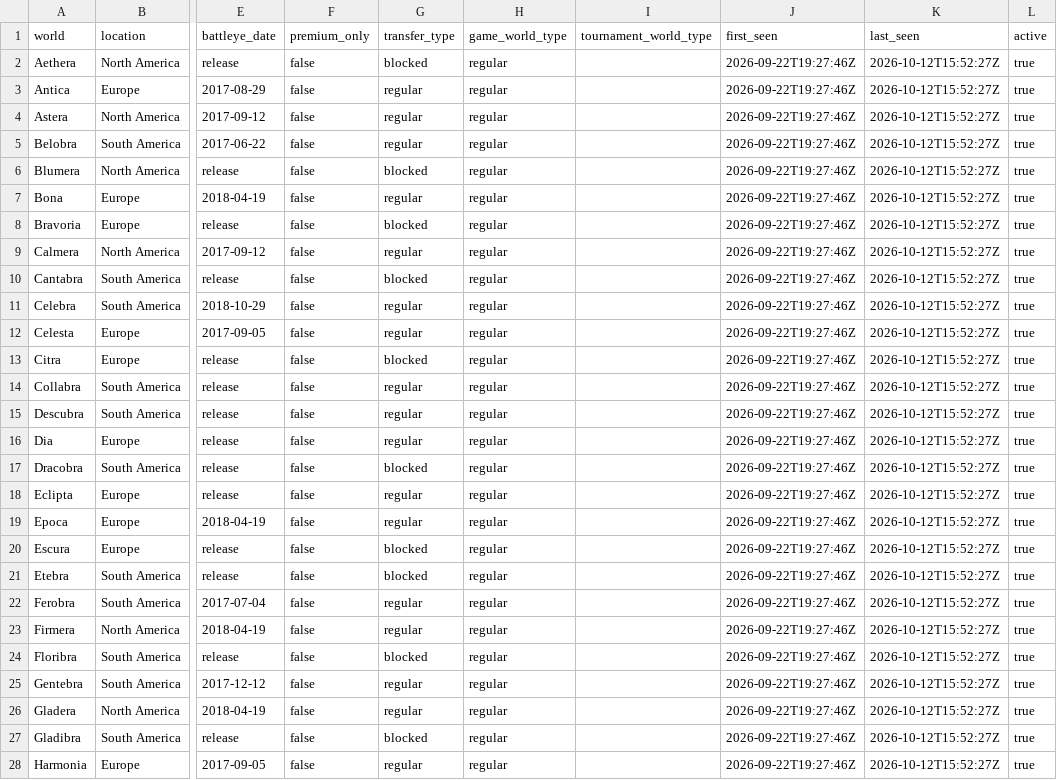
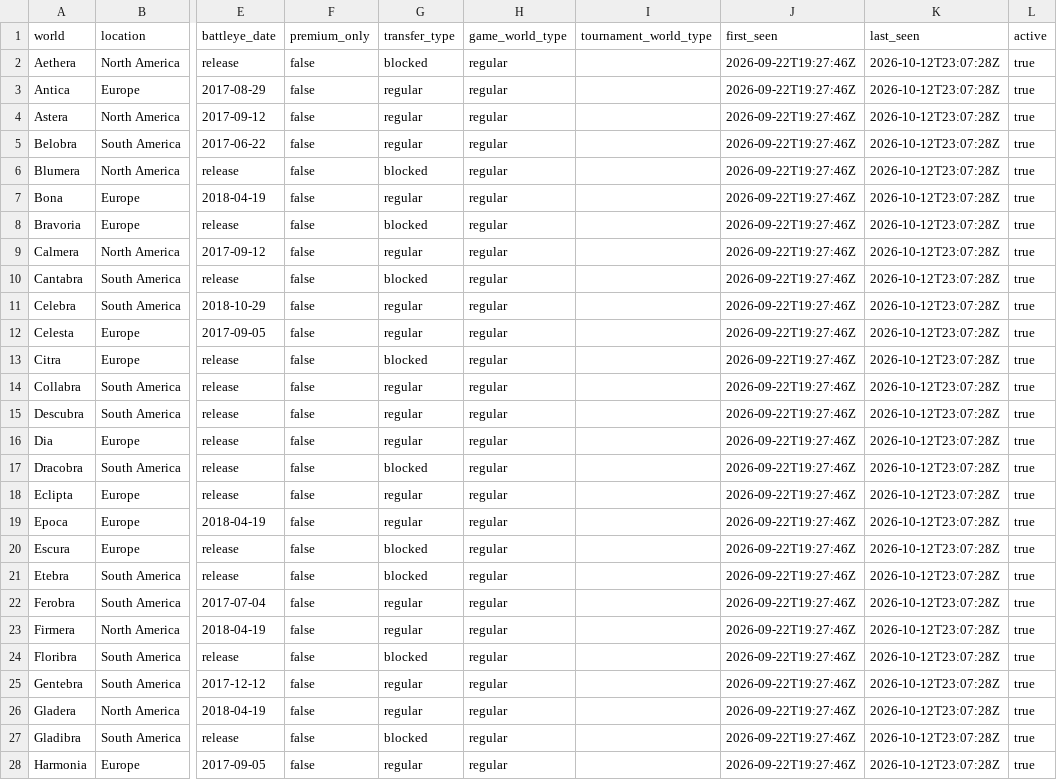
Before and after one commit to gu-to/tibia-world-population-analytics, a CSV file: data/reference/worlds.csv, drawn as a sheet; only a part is shown, gaps mark what is left out; the diff covers the shown part only; the diff names each change by its address in the sheet, - before the commit and + after, or states it on an @@ line.

```diff
--- a/data/reference/worlds.csv
+++ b/data/reference/worlds.csv
-K2:K28 (last_seen): 2026-10-12T15:52:27Z
+K2:K28 (last_seen): 2026-10-12T23:07:28Z
```
Also changed, not shown: 69 edited cells elsewhere in this file, data/audit/2026-10.csv, 1 other file.
